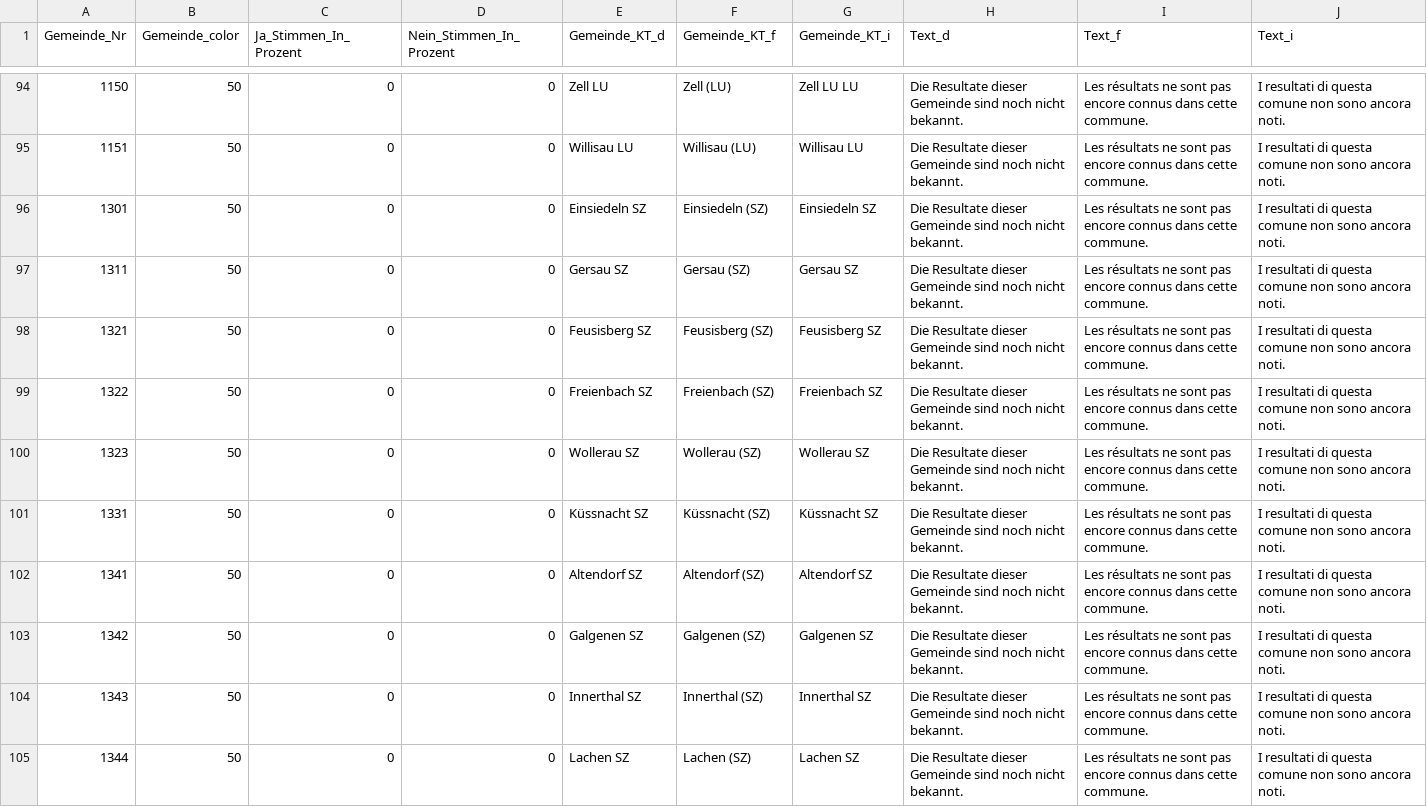
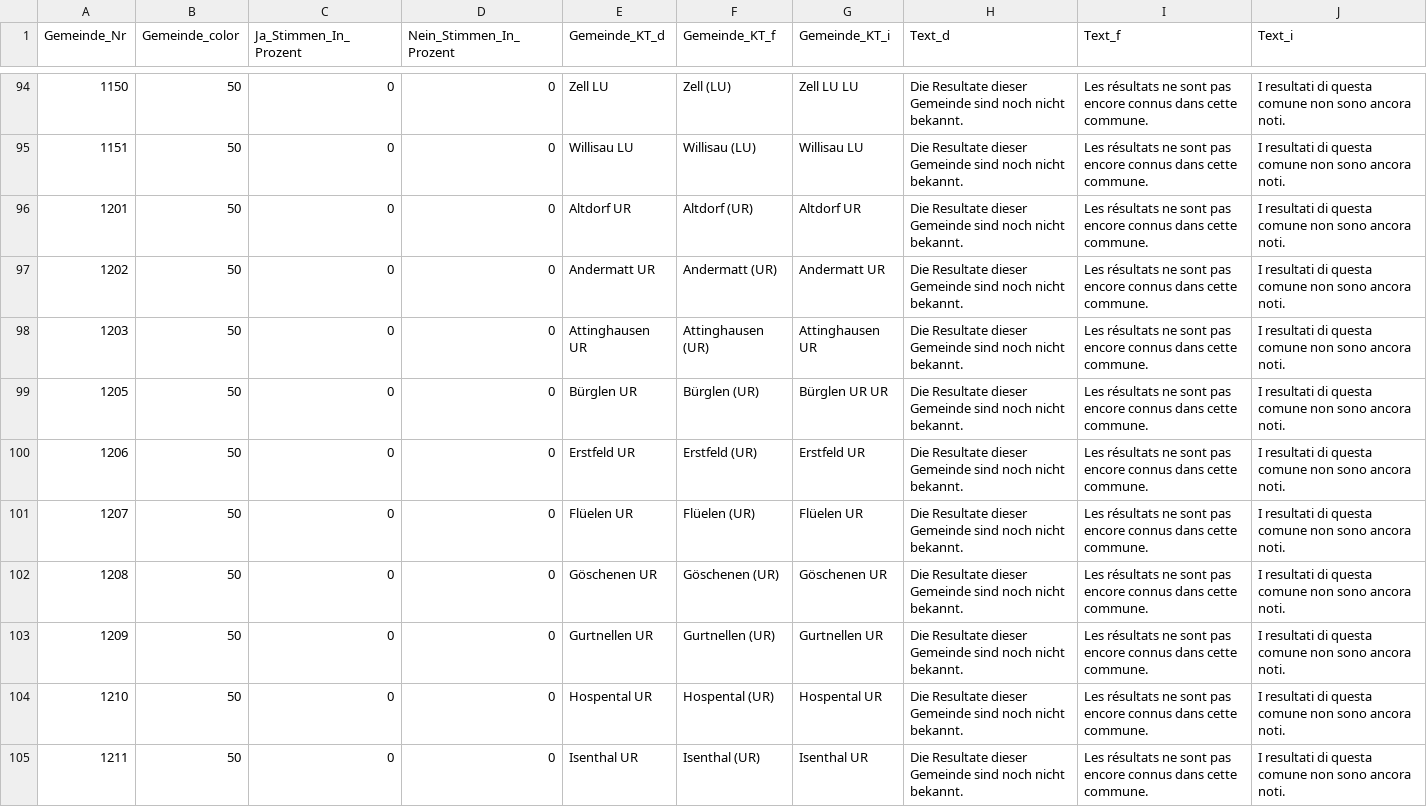
Before and after one commit to awp-finanznachrichten/lena_februar2022, a CSV file: Output/Medien_dw_zentralschweiz.csv, drawn as a sheet; only a part is shown, gaps mark what is left out; the shorter side is filled out with more unchanged rows; the diff covers the shown part only; the diff names each change by its address in the sheet, - before the commit and + after, or states it on an @@ line.

```diff
--- a/Output/Medien_dw_zentralschweiz.csv
+++ b/Output/Medien_dw_zentralschweiz.csv
+row 96: 1201 | 50 | 0 | 0 | Altdorf UR | Altdorf (UR) | Altdorf UR | Die Resultate dieser Gemeinde sind noch nicht bekannt. | Les résultats ne sont pas encore connus dans cette commune. | I resultati di questa comune non sono ancora noti.
+row 97: 1202 | 50 | 0 | 0 | Andermatt UR | Andermatt (UR) | Andermatt UR | Die Resultate dieser Gemeinde sind noch nicht bekannt. | Les résultats ne sont pas encore connus dans cette commune. | I resultati di questa comune non sono ancora noti.
+row 98: 1203 | 50 | 0 | 0 | Attinghausen UR | Attinghausen (UR) | Attinghausen UR | Die Resultate dieser Gemeinde sind noch nicht bekannt. | Les résultats ne sont pas encore connus dans cette commune. | I resultati di questa comune non sono ancora noti.
+row 99: 1205 | 50 | 0 | 0 | Bürglen UR | Bürglen (UR) | Bürglen UR UR | Die Resultate dieser Gemeinde sind noch nicht bekannt. | Les résultats ne sont pas encore connus dans cette commune. | I resultati di questa comune non sono ancora noti.
+row 100: 1206 | 50 | 0 | 0 | Erstfeld UR | Erstfeld (UR) | Erstfeld UR | Die Resultate dieser Gemeinde sind noch nicht bekannt. | Les résultats ne sont pas encore connus dans cette commune. | I resultati di questa comune non sono ancora noti.
+row 101: 1207 | 50 | 0 | 0 | Flüelen UR | Flüelen (UR) | Flüelen UR | Die Resultate dieser Gemeinde sind noch nicht bekannt. | Les résultats ne sont pas encore connus dans cette commune. | I resultati di questa comune non sono ancora noti.
+row 102: 1208 | 50 | 0 | 0 | Göschenen UR | Göschenen (UR) | Göschenen UR | Die Resultate dieser Gemeinde sind noch nicht bekannt. | Les résultats ne sont pas encore connus dans cette commune. | I resultati di questa comune non sono ancora noti.
+row 103: 1209 | 50 | 0 | 0 | Gurtnellen UR | Gurtnellen (UR) | Gurtnellen UR | Die Resultate dieser Gemeinde sind noch nicht bekannt. | Les résultats ne sont pas encore connus dans cette commune. | I resultati di questa comune non sono ancora noti.
+row 104: 1210 | 50 | 0 | 0 | Hospental UR | Hospental (UR) | Hospental UR | Die Resultate dieser Gemeinde sind noch nicht bekannt. | Les résultats ne sont pas encore connus dans cette commune. | I resultati di questa comune non sono ancora noti.
+row 105: 1211 | 50 | 0 | 0 | Isenthal UR | Isenthal (UR) | Isenthal UR | Die Resultate dieser Gemeinde sind noch nicht bekannt. | Les résultats ne sont pas encore connus dans cette commune. | I resultati di questa comune non sono ancora noti.
```
Also changed, not shown: 9 added rows elsewhere in this file, Output/Stempelabgaben_dw_zentralschweiz.csv, Output/Tabakwerbung_dw_zentralschweiz.csv, 5 other files.
